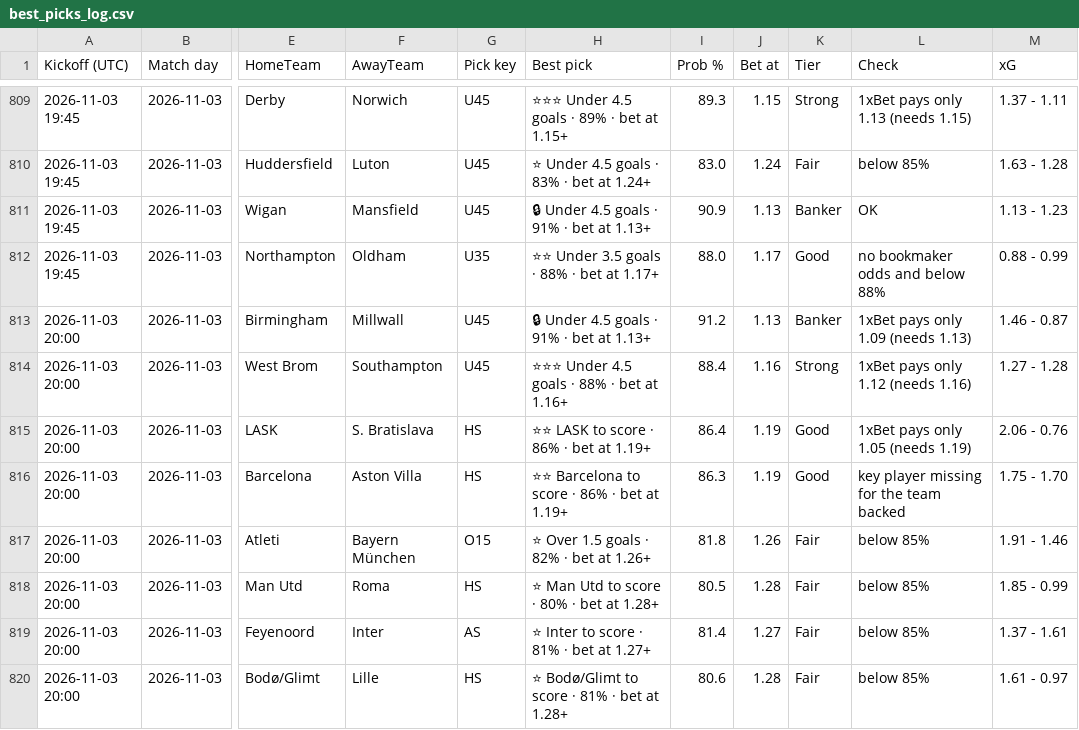
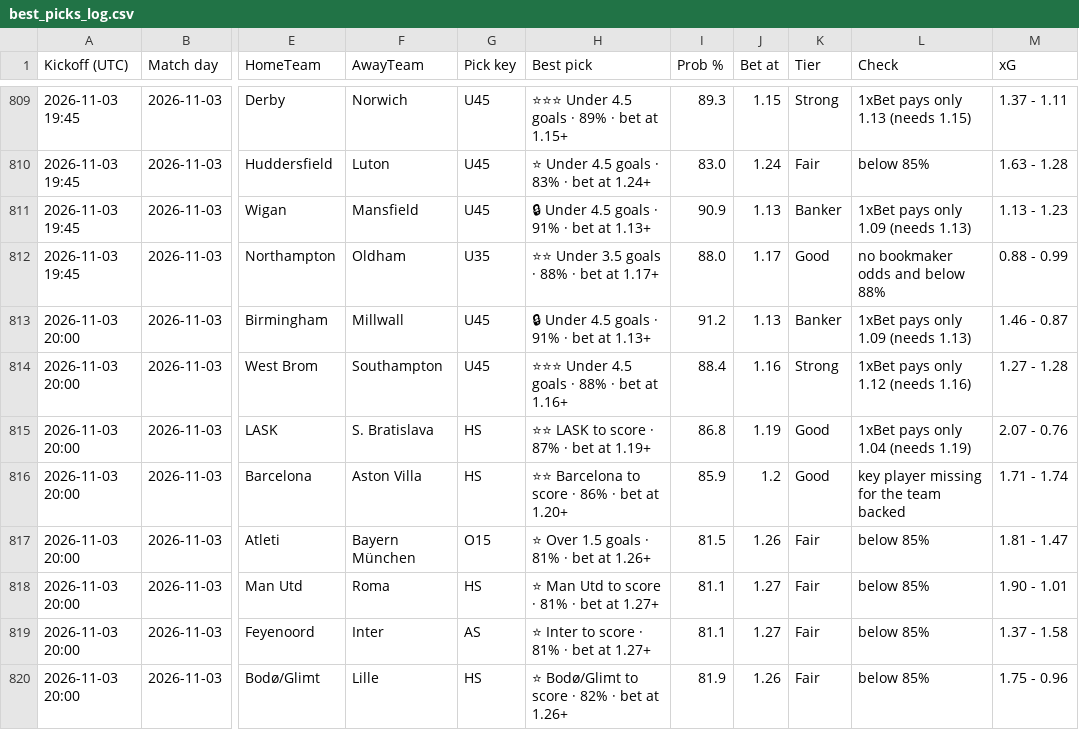
Before and after one commit to tambejasparh/epl-value-dashboard, a CSV file: best_picks_log.csv, drawn as a sheet; only a part is shown, gaps mark what is left out; the diff covers the shown part only; the diff names each change by its address in the sheet, - before the commit and + after, or states it on an @@ line.

```diff
--- a/best_picks_log.csv
+++ b/best_picks_log.csv
-L811 (Check): OK
+L811 (Check): 1xBet pays only 1.09 (needs 1.13)
-H815 (Best pick): ⭐⭐ LASK to score · 86% · bet at 1.19+
+H815 (Best pick): ⭐⭐ LASK to score · 87% · bet at 1.19+
-I815 (Prob %): 86.4
+I815 (Prob %): 86.8
-L815 (Check): 1xBet pays only 1.05 (needs 1.19)
+L815 (Check): 1xBet pays only 1.04 (needs 1.19)
-M815 (xG): 2.06 - 0.76
+M815 (xG): 2.07 - 0.76
-H816 (Best pick): ⭐⭐ Barcelona to score · 86% · bet at 1.19+
+H816 (Best pick): ⭐⭐ Barcelona to score · 86% · bet at 1.20+
-I816 (Prob %): 86.3
+I816 (Prob %): 85.9
-J816 (Bet at): 1.19
+J816 (Bet at): 1.2
-M816 (xG): 1.75 - 1.70
+M816 (xG): 1.71 - 1.74
-H817 (Best pick): ⭐ Over 1.5 goals · 82% · bet at 1.26+
+H817 (Best pick): ⭐ Over 1.5 goals · 81% · bet at 1.26+
-I817 (Prob %): 81.8
+I817 (Prob %): 81.5
-M817 (xG): 1.91 - 1.46
+M817 (xG): 1.81 - 1.47
-H818 (Best pick): ⭐ Man Utd to score · 80% · bet at 1.28+
+H818 (Best pick): ⭐ Man Utd to score · 81% · bet at 1.27+
-I818 (Prob %): 80.5
+I818 (Prob %): 81.1
-J818 (Bet at): 1.28
+J818 (Bet at): 1.27
-M818 (xG): 1.85 - 0.99
+M818 (xG): 1.90 - 1.01
-I819 (Prob %): 81.4
+I819 (Prob %): 81.1
-M819 (xG): 1.37 - 1.61
+M819 (xG): 1.37 - 1.58
-H820 (Best pick): ⭐ Bodø/Glimt to score · 81% · bet at 1.28+
+H820 (Best pick): ⭐ Bodø/Glimt to score · 82% · bet at 1.26+
-I820 (Prob %): 80.6
+I820 (Prob %): 81.9
-J820 (Bet at): 1.28
+J820 (Bet at): 1.26
-M820 (xG): 1.61 - 0.97
+M820 (xG): 1.75 - 0.96
```
Also changed, not shown: 142 edited cells elsewhere in this file, data_snapshot/af_fixtures.csv, data_snapshot/af_injuries.csv, 12 other files.
